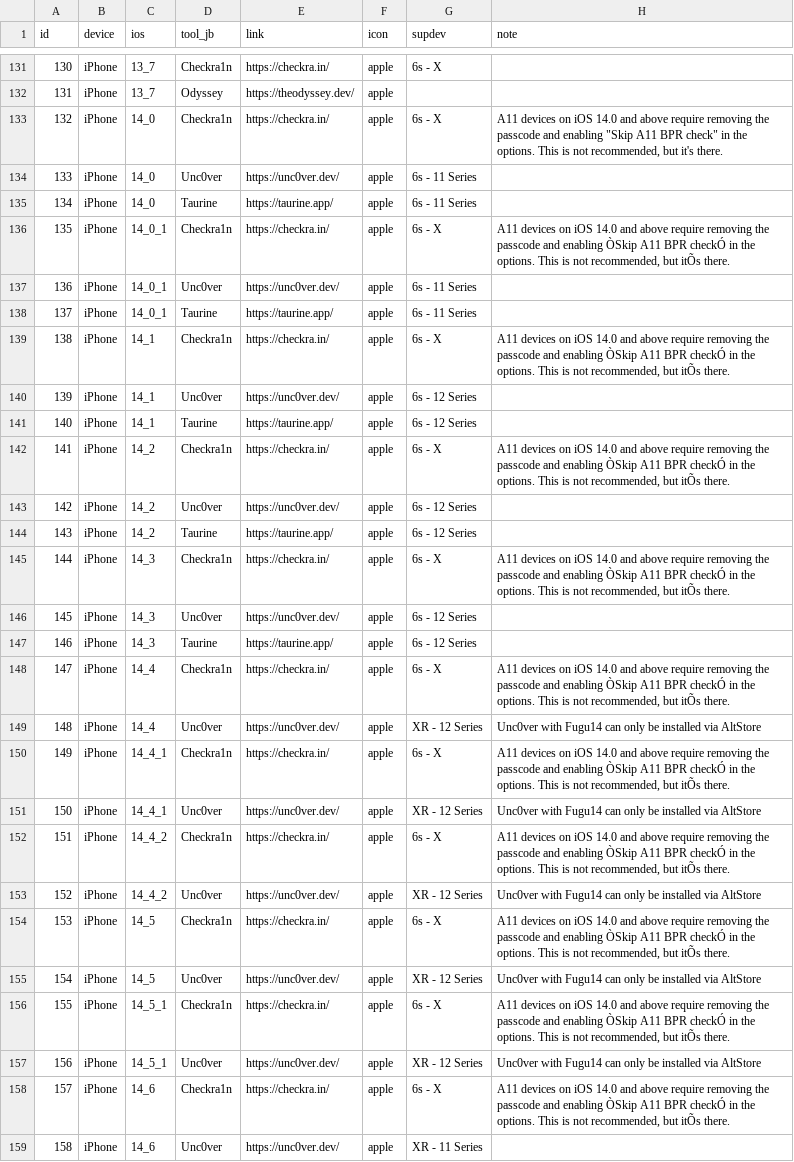
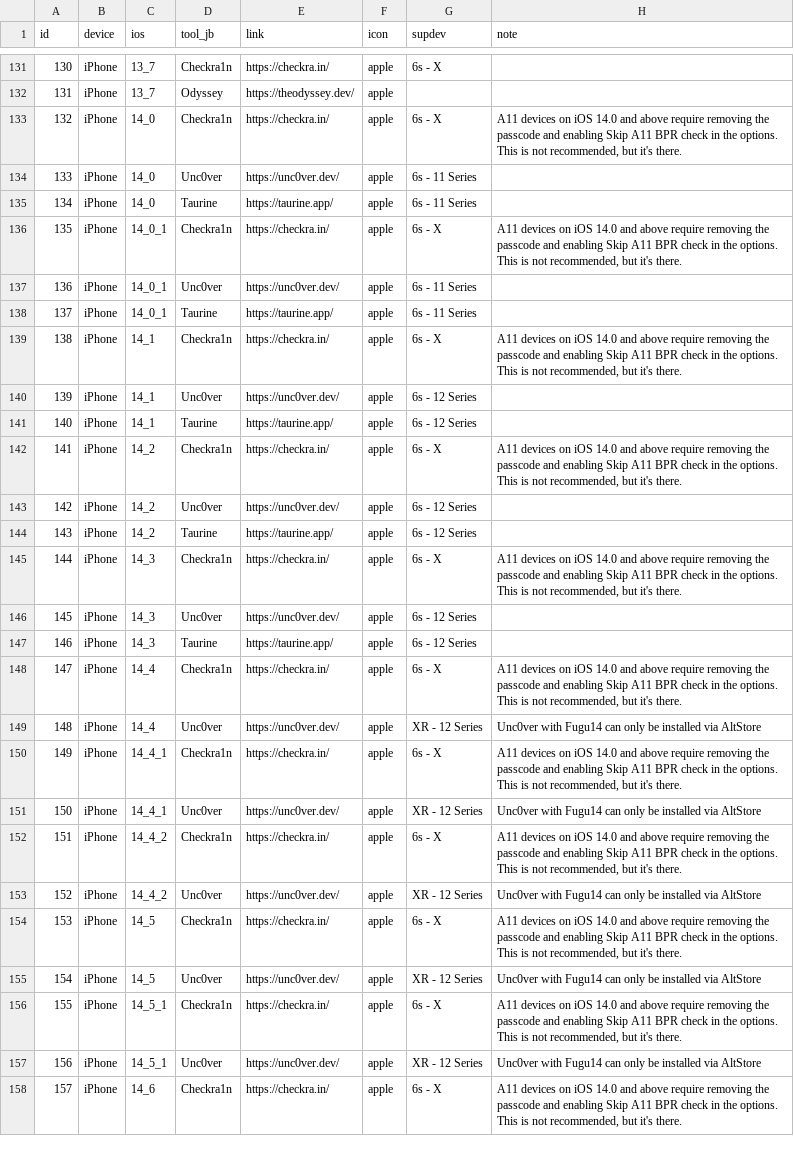
Before and after one commit to Am1nCmd/canijailbreak, a CSV file: list-jb-tools.csv, drawn as a sheet; only a part is shown, gaps mark what is left out; the diff covers the shown part only.

Commit message:
Update list-jb-tools.csv

```diff
--- a/list-jb-tools.csv
+++ b/list-jb-tools.csv
@@ -132,17 +132,17 @@ id;device;ios;tool_jb;link;icon;supdev;note
 131;iPhone;13_7;Odyssey;https://theodyssey.dev/;apple;;
-132;iPhone;14_0;Checkra1n;https://checkra.in/;apple;6s - X;A11 devices on iOS 14.0 and above require removing the passcode and enabling "Skip A11 BPR check" in the options. This is not recommended, but it's there.;
+132;iPhone;14_0;Checkra1n;https://checkra.in/;apple;6s - X;A11 devices on iOS 14.0 and above require removing the passcode and enabling Skip A11 BPR check in the options. This is not recommended, but it's there.;
 133;iPhone;14_0;Unc0ver;https://unc0ver.dev/;apple;6s - 11 Series;
 134;iPhone;14_0;Taurine;https://taurine.app/;apple;6s - 11 Series;
-135;iPhone;14_0_1;Checkra1n;https://checkra.in/;apple;6s - X;A11 devices on iOS 14.0 and above require removing the passcode and enabling ÒSkip A11 BPR checkÓ in the options. This is not recommended, but itÕs there.
+135;iPhone;14_0_1;Checkra1n;https://checkra.in/;apple;6s - X;A11 devices on iOS 14.0 and above require removing the passcode and enabling Skip A11 BPR check in the options. This is not recommended, but it's there.;
 136;iPhone;14_0_1;Unc0ver;https://unc0ver.dev/;apple;6s - 11 Series;
 137;iPhone;14_0_1;Taurine;https://taurine.app/;apple;6s - 11 Series;
-138;iPhone;14_1;Checkra1n;https://checkra.in/;apple;6s - X;A11 devices on iOS 14.0 and above require removing the passcode and enabling ÒSkip A11 BPR checkÓ in the options. This is not recommended, but itÕs there.
+138;iPhone;14_1;Checkra1n;https://checkra.in/;apple;6s - X;A11 devices on iOS 14.0 and above require removing the passcode and enabling Skip A11 BPR check in the options. This is not recommended, but it's there.;
 139;iPhone;14_1;Unc0ver;https://unc0ver.dev/;apple;6s - 12 Series;
 140;iPhone;14_1;Taurine;https://taurine.app/;apple;6s - 12 Series;
-141;iPhone;14_2;Checkra1n;https://checkra.in/;apple;6s - X;A11 devices on iOS 14.0 and above require removing the passcode and enabling ÒSkip A11 BPR checkÓ in the options. This is not recommended, but itÕs there.
+141;iPhone;14_2;Checkra1n;https://checkra.in/;apple;6s - X;A11 devices on iOS 14.0 and above require removing the passcode and enabling Skip A11 BPR check in the options. This is not recommended, but it's there.;
 142;iPhone;14_2;Unc0ver;https://unc0ver.dev/;apple;6s - 12 Series;
 143;iPhone;14_2;Taurine;https://taurine.app/;apple;6s - 12 Series;
-144;iPhone;14_3;Checkra1n;https://checkra.in/;apple;6s - X;A11 devices on iOS 14.0 and above require removing the passcode and enabling ÒSkip A11 BPR checkÓ in the options. This is not recommended, but itÕs there.
+144;iPhone;14_3;Checkra1n;https://checkra.in/;apple;6s - X;A11 devices on iOS 14.0 and above require removing the passcode and enabling Skip A11 BPR check in the options. This is not recommended, but it's there.;
 145;iPhone;14_3;Unc0ver;https://unc0ver.dev/;apple;6s - 12 Series;
 146;iPhone;14_3;Taurine;https://taurine.app/;apple;6s - 12 Series;
-147;iPhone;14_4;Checkra1n;https://checkra.in/;apple;6s - X;A11 devices on iOS 14.0 and above require removing the passcode and enabling ÒSkip A11 BPR checkÓ in the options. This is not recommended, but itÕs there.
+147;iPhone;14_4;Checkra1n;https://checkra.in/;apple;6s - X;A11 devices on iOS 14.0 and above require removing the passcode and enabling Skip A11 BPR check in the options. This is not recommended, but it's there.;
@@ -150 +150 @@ id;device;ios;tool_jb;link;icon;supdev;note
-149;iPhone;14_4_1;Checkra1n;https://checkra.in/;apple;6s - X;A11 devices on iOS 14.0 and above require removing the passcode and enabling ÒSkip A11 BPR checkÓ in the options. This is not recommended, but itÕs there.
+149;iPhone;14_4_1;Checkra1n;https://checkra.in/;apple;6s - X;A11 devices on iOS 14.0 and above require removing the passcode and enabling Skip A11 BPR check in the options. This is not recommended, but it's there.;
@@ -152 +152 @@ id;device;ios;tool_jb;link;icon;supdev;note
-151;iPhone;14_4_2;Checkra1n;https://checkra.in/;apple;6s - X;A11 devices on iOS 14.0 and above require removing the passcode and enabling ÒSkip A11 BPR checkÓ in the options. This is not recommended, but itÕs there.
+151;iPhone;14_4_2;Checkra1n;https://checkra.in/;apple;6s - X;A11 devices on iOS 14.0 and above require removing the passcode and enabling Skip A11 BPR check in the options. This is not recommended, but it's there.;
@@ -154 +154 @@ id;device;ios;tool_jb;link;icon;supdev;note
-153;iPhone;14_5;Checkra1n;https://checkra.in/;apple;6s - X;A11 devices on iOS 14.0 and above require removing the passcode and enabling ÒSkip A11 BPR checkÓ in the options. This is not recommended, but itÕs there.
+153;iPhone;14_5;Checkra1n;https://checkra.in/;apple;6s - X;A11 devices on iOS 14.0 and above require removing the passcode and enabling Skip A11 BPR check in the options. This is not recommended, but it's there.;
@@ -156 +156 @@ id;device;ios;tool_jb;link;icon;supdev;note
-155;iPhone;14_5_1;Checkra1n;https://checkra.in/;apple;6s - X;A11 devices on iOS 14.0 and above require removing the passcode and enabling ÒSkip A11 BPR checkÓ in the options. This is not recommended, but itÕs there.
+155;iPhone;14_5_1;Checkra1n;https://checkra.in/;apple;6s - X;A11 devices on iOS 14.0 and above require removing the passcode and enabling Skip A11 BPR check in the options. This is not recommended, but it's there.;
@@ -158,2 +158 @@ id;device;ios;tool_jb;link;icon;supdev;note
-157;iPhone;14_6;Checkra1n;https://checkra.in/;apple;6s - X;A11 devices on iOS 14.0 and above require removing the passcode and enabling ÒSkip A11 BPR checkÓ in the options. This is not recommended, but itÕs there.
-158;iPhone;14_6;Unc0ver;https://unc0ver.dev/;apple;XR - 11 Series;
+157;iPhone;14_6;Checkra1n;https://checkra.in/;apple;6s - X;A11 devices on iOS 14.0 and above require removing the passcode and enabling Skip A11 BPR check in the options. This is not recommended, but it's there.;
```
Also changed, not shown: 4 edited cells elsewhere in this file.
